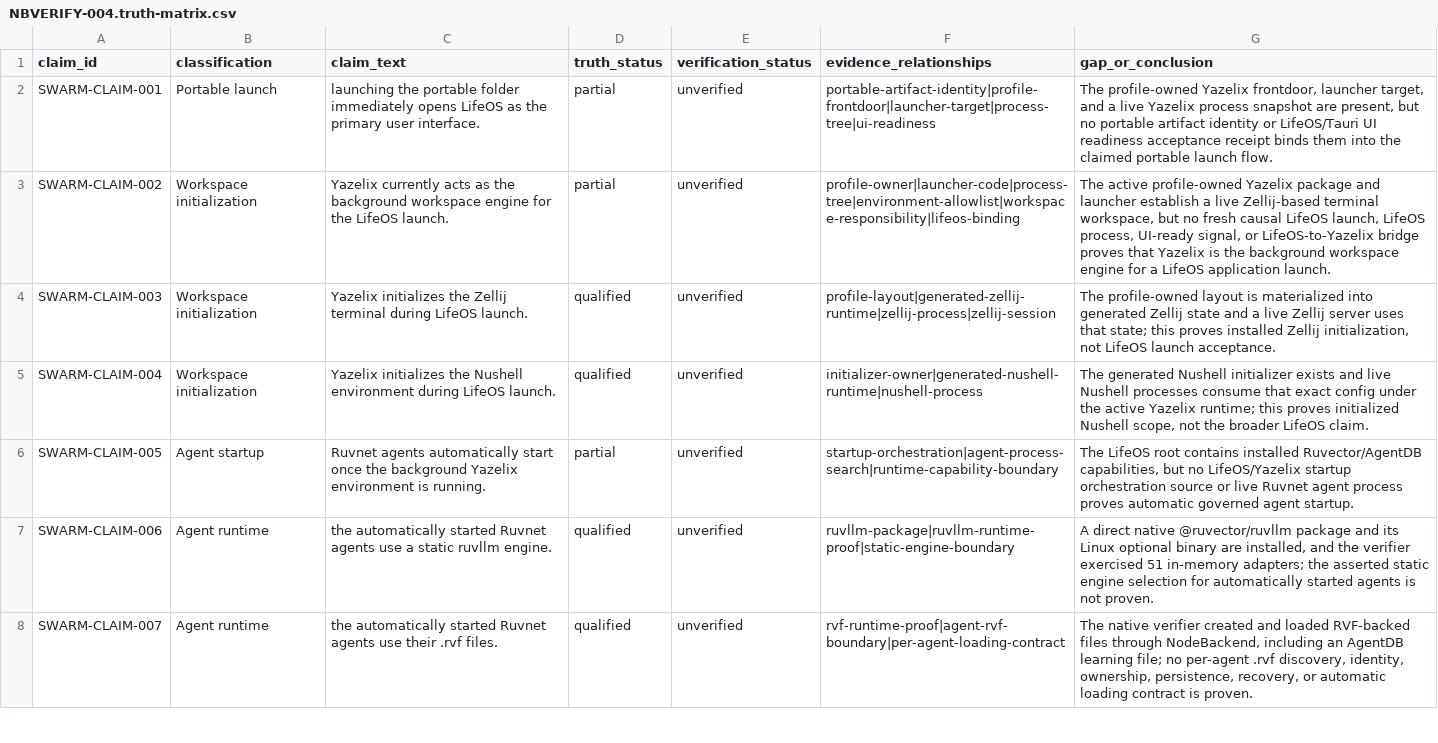
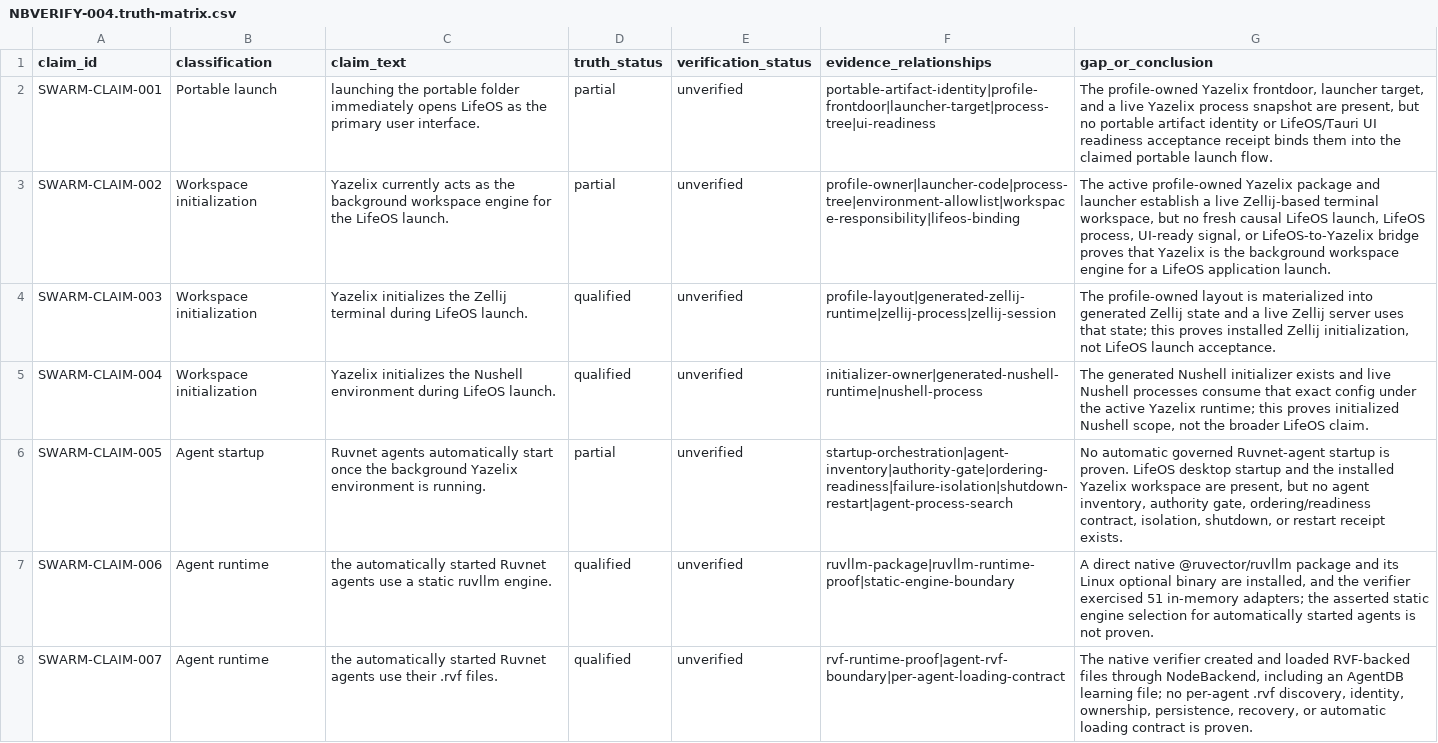
Before and after one commit to FlexNetOS/lifeos, a CSV file: planning-spine-v0/generated/notebooklm_claim_verification/NBVERIFY-004.truth-matrix.csv, drawn as a sheet; only a part is shown.

Commit message:
record NBVERIFY-004 claim 005 boundary evidence

```diff
--- a/planning-spine-v0/generated/notebooklm_claim_verification/NBVERIFY-004.truth-matrix.csv
+++ b/planning-spine-v0/generated/notebooklm_claim_verification/NBVERIFY-004.truth-matrix.csv
@@ -5,3 +5,3 @@
 "SWARM-CLAIM-004","Workspace initialization","Yazelix initializes the Nushell environment during LifeOS launch.","qualified","unverified","initializer-owner|generated-nushell-runtime|nushell-process","The generated Nushell initializer exists and live Nushell processes consume that exact config under the active Yazelix runtime; this proves initialized Nushell scope, not the broader LifeOS claim."
-"SWARM-CLAIM-005","Agent startup","Ruvnet agents automatically start once the background Yazelix environment is running.","partial","unverified","startup-orchestration|agent-process-search|runtime-capability-boundary","The LifeOS root contains installed Ruvector/AgentDB capabilities, but no LifeOS/Yazelix startup orchestration source or live Ruvnet agent process proves automatic governed agent startup."
+"SWARM-CLAIM-005","Agent startup","Ruvnet agents automatically start once the background Yazelix environment is running.","partial","unverified","startup-orchestration|agent-inventory|authority-gate|ordering-readiness|failure-isolation|shutdown-restart|agent-process-search","No automatic governed Ruvnet-agent startup is proven. LifeOS desktop startup and the installed Yazelix workspace are present, but no agent inventory, authority gate, ordering/readiness contract, isolation, shutdown, or restart receipt exists."
 "SWARM-CLAIM-006","Agent runtime","the automatically started Ruvnet agents use a static ruvllm engine.","qualified","unverified","ruvllm-package|ruvllm-runtime-proof|static-engine-boundary","A direct native @ruvector/ruvllm package and its Linux optional binary are installed, and the verifier exercised 51 in-memory adapters; the asserted static engine selection for automatically started agents is not proven."
```
Also changed, not shown: 5 other files.
